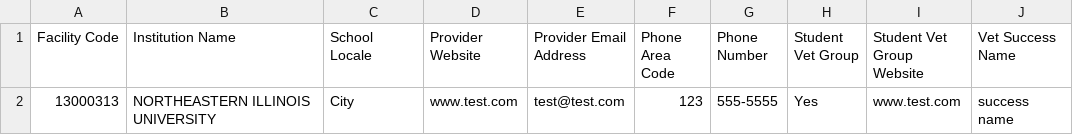
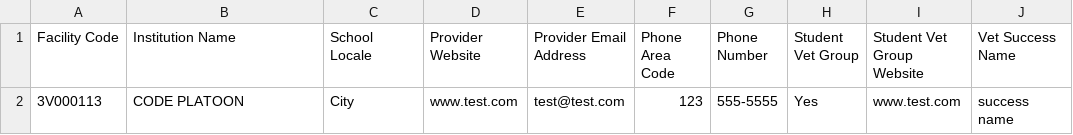
Before and after one commit to department-of-veterans-affairs/gibct-data-service, a CSV file: sample_csvs/edu_program.csv, drawn as a sheet; only a part is shown; the diff names each change by its address in the sheet, - before the commit and + after, or states it on an @@ line.

Commit message:
Institution Programs Search (#452)

```diff
--- a/sample_csvs/edu_program.csv
+++ b/sample_csvs/edu_program.csv
-A2 (Facility Code): 13000313
+A2 (Facility Code): 3V000113
-B2 (Institution Name): NORTHEASTERN ILLINOIS UNIVERSITY
+B2 (Institution Name): CODE PLATOON
```
Also changed, not shown: 23 other files.
